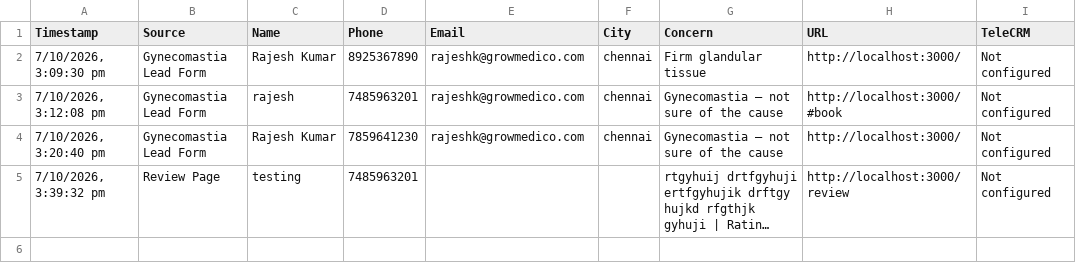
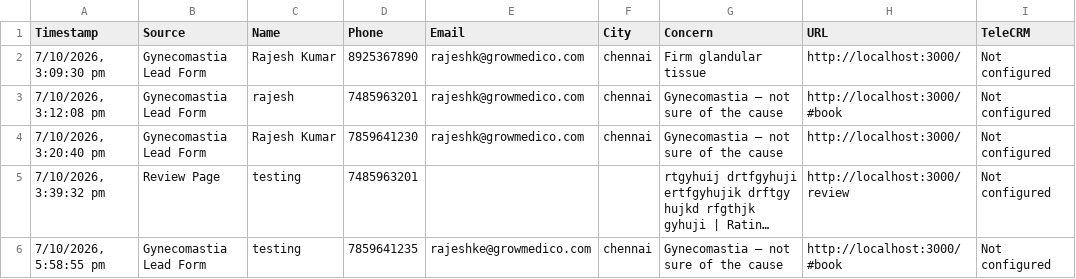
Before and after one commit to crowddevelopers08-arch/sirpi-lp, a CSV file: data/Sirpi-Aesthetics-Leads.csv, drawn as a sheet; long unchanged cells end in …; the diff names each change by its address in the sheet, - before the commit and + after, or states it on an @@ line.

Commit message:
sirpi new lp creartinds

```diff
--- a/data/Sirpi-Aesthetics-Leads.csv
+++ b/data/Sirpi-Aesthetics-Leads.csv
+row 6: 7/10/2026, 5:58:55 pm | Gynecomastia Lead Form | testing | 7859641235 | rajeshke@growmedico.com | chennai | Gynecomastia — not sure of the cause | http://localhost:3000/#book | Not configured
```
Also changed, not shown: 4 other files.
